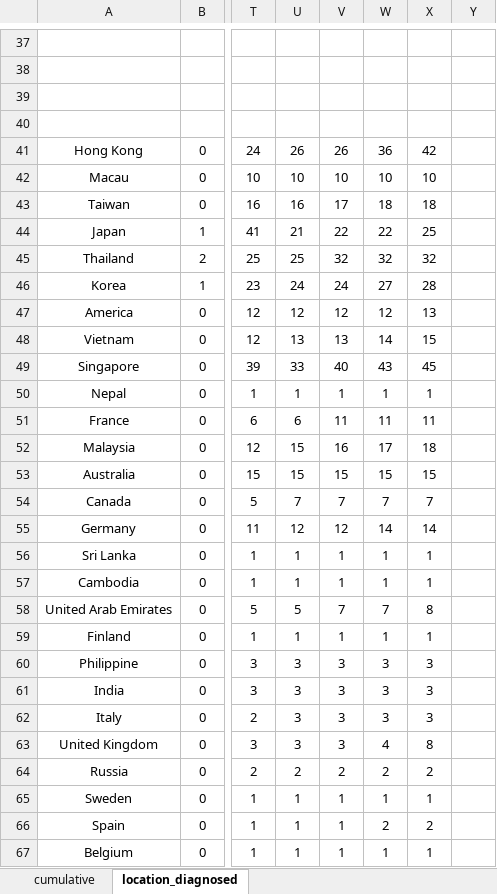
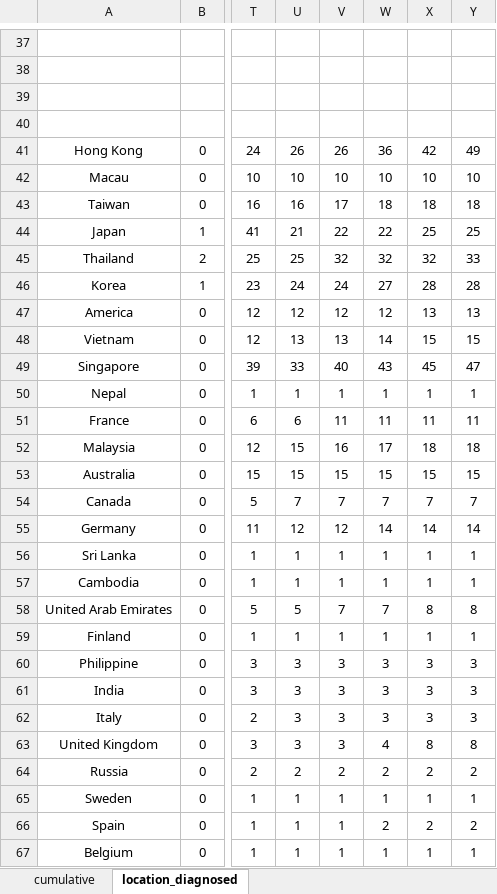
Before and after one commit to eMALI-IO/2019-nCoV, an Excel workbook: Dataset/Novel Coronavirus (2019-nCoV) Cases, provided by CN_HK.xlsx, sheet location_diagnosed, drawn as a sheet; only a part is shown, gaps mark what is left out; values as stored, in another font and other column widths than the file's, no borders; charts and pictures not drawn; the diff covers the shown part only; the diff names each change by its address in the sheet, - before the commit and + after, or states it on an @@ line.

```diff
--- a/Dataset/Novel Coronavirus (2019-nCoV) Cases, provided by CN_HK.xlsx (sheet location_diagnosed)
+++ b/Dataset/Novel Coronavirus (2019-nCoV) Cases, provided by CN_HK.xlsx (sheet location_diagnosed)
-Y41: (empty)
+Y41: 49
-Y42: (empty)
+Y42: 10
-Y43: (empty)
+Y43: 18
-Y44: (empty)
+Y44: 25
-Y45: (empty)
+Y45: 33
-Y46: (empty)
+Y46: 28
-Y47: (empty)
+Y47: 13
-Y48: (empty)
+Y48: 15
-Y49: (empty)
+Y49: 47
-Y50: (empty)
+Y50: 1
-Y51: (empty)
+Y51: 11
-Y52: (empty)
+Y52: 18
-Y53: (empty)
+Y53: 15
-Y54: (empty)
+Y54: 7
-Y55: (empty)
+Y55: 14
-Y56:Y57: (empty)
+Y56:Y57: 1
-Y58: (empty)
+Y58: 8
-Y59: (empty)
+Y59: 1
-Y60:Y62: (empty)
+Y60:Y62: 3
-Y63: (empty)
+Y63: 8
-Y64: (empty)
+Y64: 2
-Y65: (empty)
+Y65: 1
-Y66: (empty)
+Y66: 2
-Y67: (empty)
+Y67: 1
```
Also changed, not shown: 31 edited cells elsewhere in this sheet, sheet cumulative.
